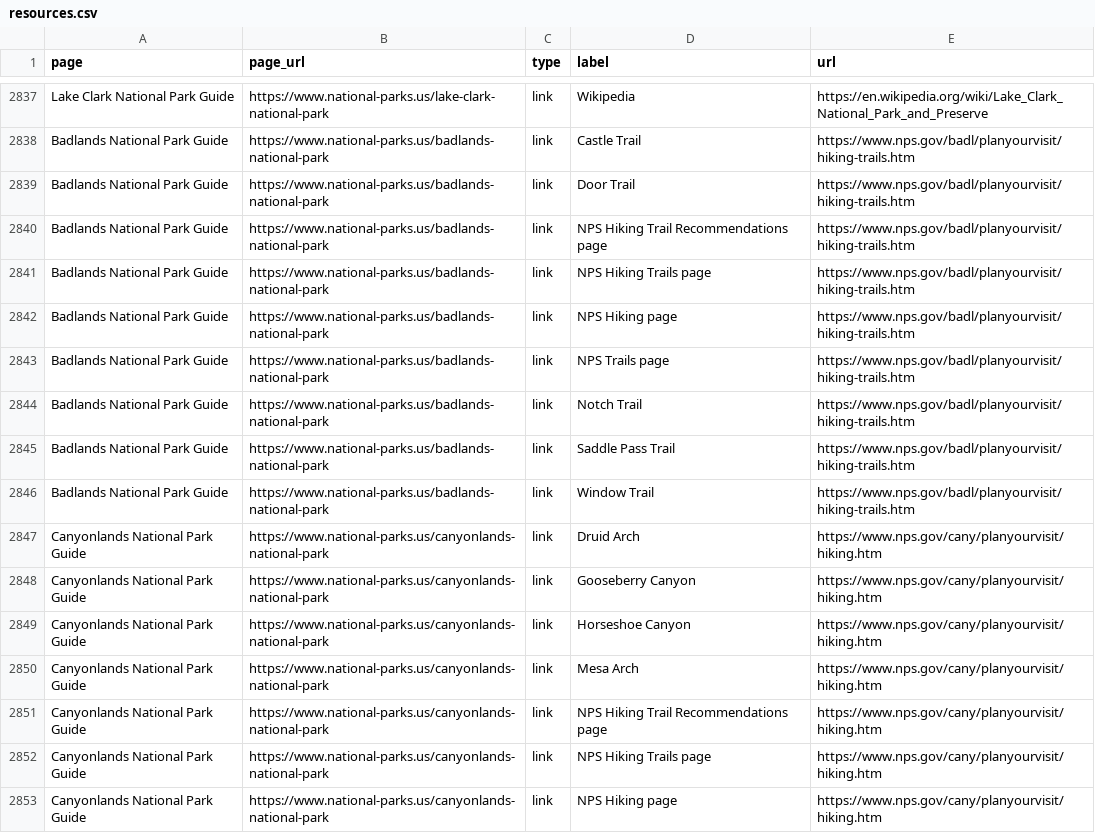
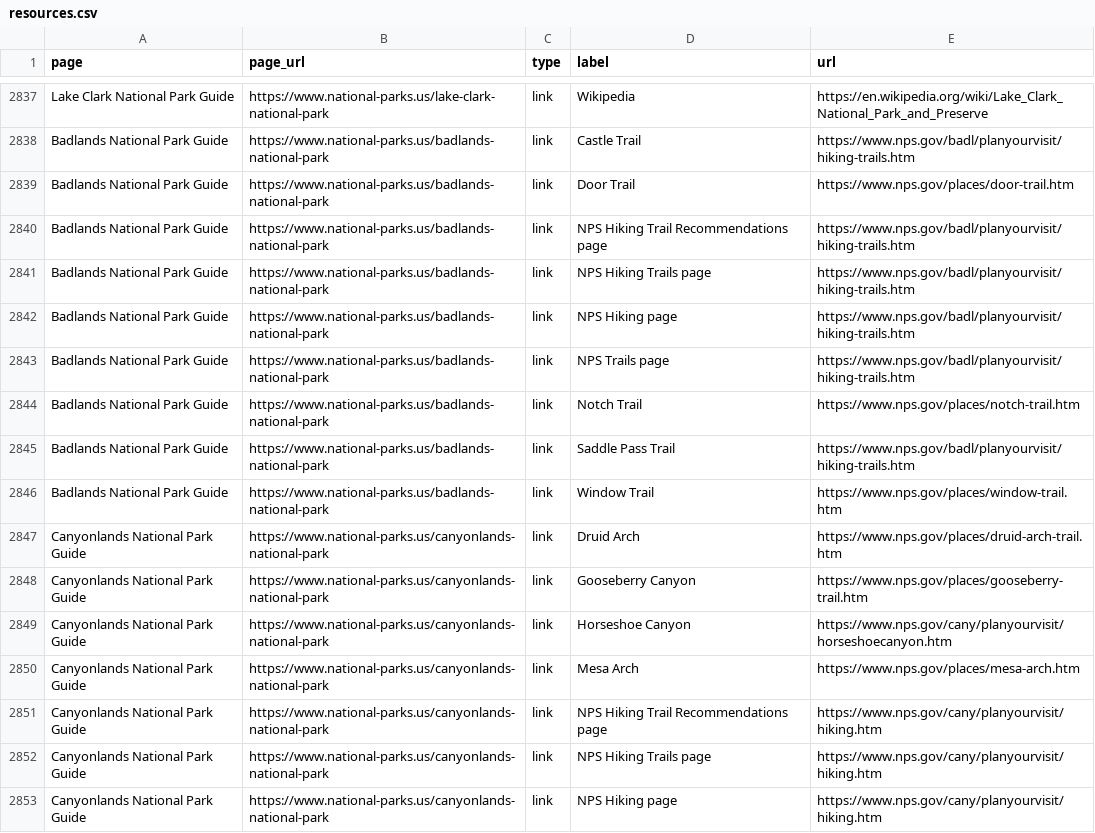
Before and after one commit to jpgagnon12/NP.US, a CSV file: nationalparkcam_export/resources.csv, drawn as a sheet; only a part is shown, gaps mark what is left out; the diff covers the shown part only.

```diff
--- a/nationalparkcam_export/resources.csv
+++ b/nationalparkcam_export/resources.csv
@@ -2838,3 +2838,3 @@ Lake Clark National Park Guide,https://www.national-parks.us/lake-clark-national
 Badlands National Park Guide,https://www.national-parks.us/badlands-national-park,link,Castle Trail,https://www.nps.gov/badl/planyourvisit/hiking-trails.htm
-Badlands National Park Guide,https://www.national-parks.us/badlands-national-park,link,Door Trail,https://www.nps.gov/badl/planyourvisit/hiking-trails.htm
+Badlands National Park Guide,https://www.national-parks.us/badlands-national-park,link,Door Trail,https://www.nps.gov/places/door-trail.htm
 Badlands National Park Guide,https://www.national-parks.us/badlands-national-park,link,NPS Hiking Trail Recommendations page,https://www.nps.gov/badl/planyourvisit/hiking-trails.htm
@@ -2843,9 +2843,9 @@ Badlands National Park Guide,https://www.national-parks.us/badlands-national-par
 Badlands National Park Guide,https://www.national-parks.us/badlands-national-park,link,NPS Trails page,https://www.nps.gov/badl/planyourvisit/hiking-trails.htm
-Badlands National Park Guide,https://www.national-parks.us/badlands-national-park,link,Notch Trail,https://www.nps.gov/badl/planyourvisit/hiking-trails.htm
+Badlands National Park Guide,https://www.national-parks.us/badlands-national-park,link,Notch Trail,https://www.nps.gov/places/notch-trail.htm
 Badlands National Park Guide,https://www.national-parks.us/badlands-national-park,link,Saddle Pass Trail,https://www.nps.gov/badl/planyourvisit/hiking-trails.htm
-Badlands National Park Guide,https://www.national-parks.us/badlands-national-park,link,Window Trail,https://www.nps.gov/badl/planyourvisit/hiking-trails.htm
-Canyonlands National Park Guide,https://www.national-parks.us/canyonlands-national-park,link,Druid Arch,https://www.nps.gov/cany/planyourvisit/hiking.htm
-Canyonlands National Park Guide,https://www.national-parks.us/canyonlands-national-park,link,Gooseberry Canyon,https://www.nps.gov/cany/planyourvisit/hiking.htm
-Canyonlands National Park Guide,https://www.national-parks.us/canyonlands-national-park,link,Horseshoe Canyon,https://www.nps.gov/cany/planyourvisit/hiking.htm
-Canyonlands National Park Guide,https://www.national-parks.us/canyonlands-national-park,link,Mesa Arch,https://www.nps.gov/cany/planyourvisit/hiking.htm
+Badlands National Park Guide,https://www.national-parks.us/badlands-national-park,link,Window Trail,https://www.nps.gov/places/window-trail.htm
+Canyonlands National Park Guide,https://www.national-parks.us/canyonlands-national-park,link,Druid Arch,https://www.nps.gov/places/druid-arch-trail.htm
+Canyonlands National Park Guide,https://www.national-parks.us/canyonlands-national-park,link,Gooseberry Canyon,https://www.nps.gov/places/gooseberry-trail.htm
+Canyonlands National Park Guide,https://www.national-parks.us/canyonlands-national-park,link,Horseshoe Canyon,https://www.nps.gov/cany/planyourvisit/horseshoecanyon.htm
+Canyonlands National Park Guide,https://www.national-parks.us/canyonlands-national-park,link,Mesa Arch,https://www.nps.gov/places/mesa-arch.htm
 Canyonlands National Park Guide,https://www.national-parks.us/canyonlands-national-park,link,NPS Hiking Trail Recommendations page,https://www.nps.gov/cany/planyourvisit/hiking.htm
```
Also changed, not shown: 32 added rows and 28 edited cells elsewhere in this file, 51 other files.
